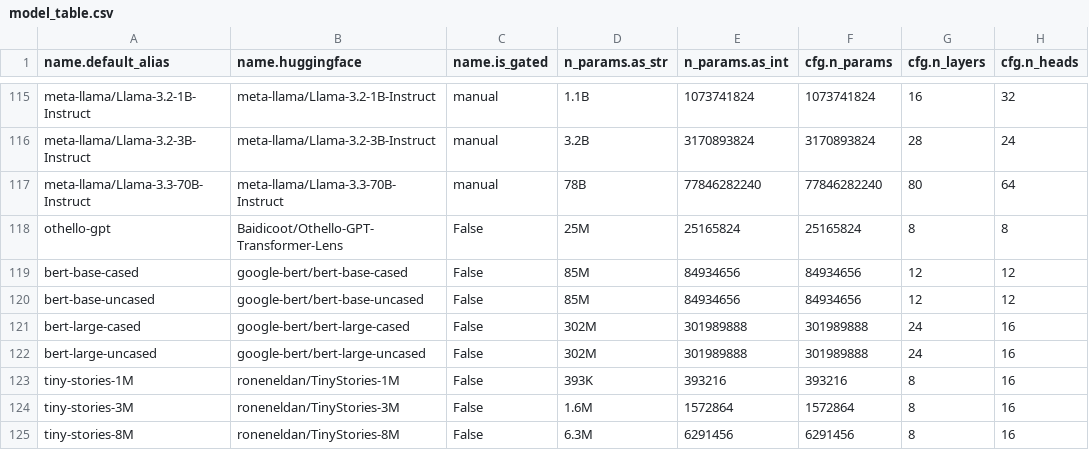
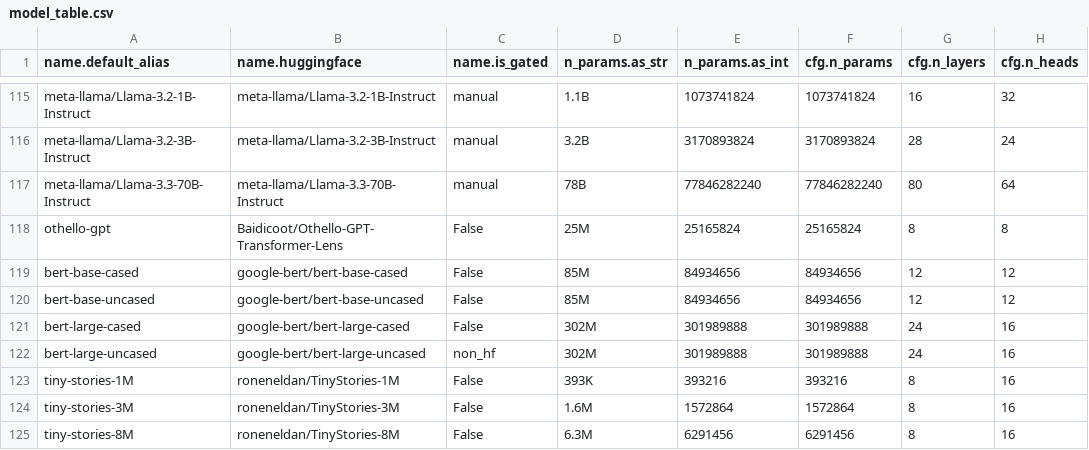
Before and after one commit to mivanit/transformerlens-model-table, a CSV file: docs/model_table.csv, drawn as a sheet; only a part is shown, gaps mark what is left out; the diff names each change by its address in the sheet, - before the commit and + after, or states it on an @@ line.

```diff
--- a/docs/model_table.csv
+++ b/docs/model_table.csv
-C122 (name.is_gated): False
+C122 (name.is_gated): non_hf
```
Also changed, not shown: 2 other files.
